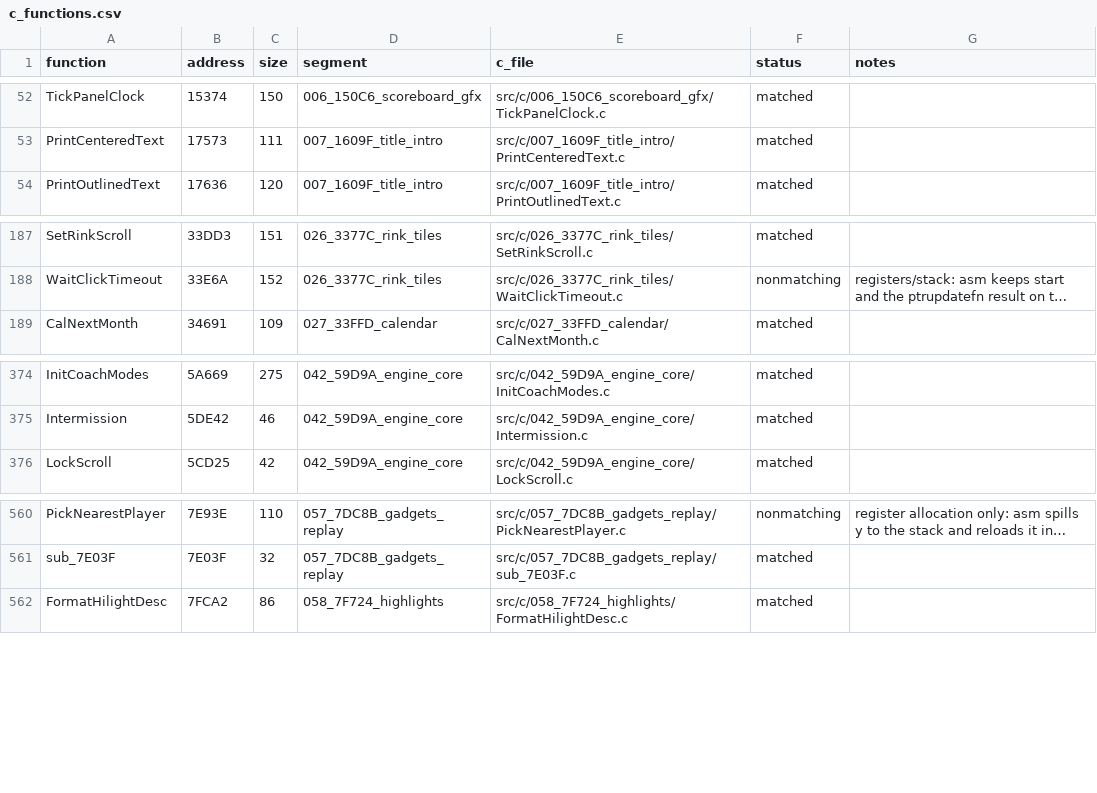
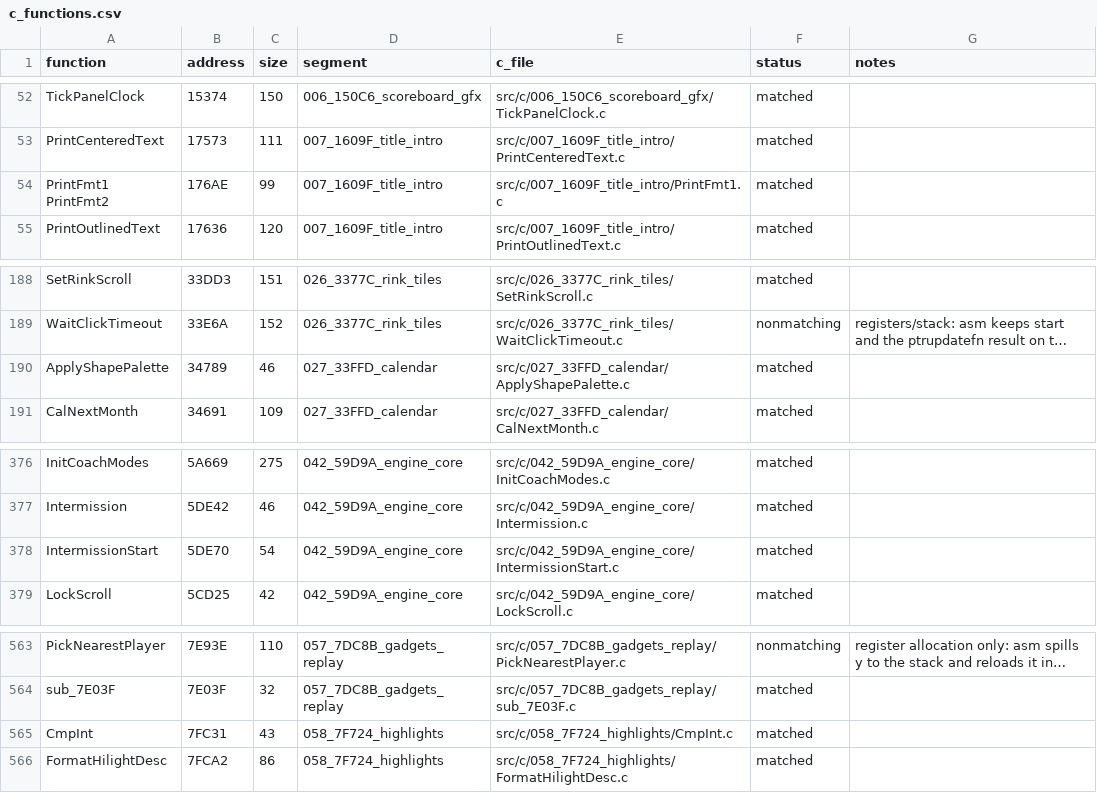
Before and after one commit to abdulahmad/NHL95PC, a CSV file: tools/c_functions.csv, drawn as a sheet; only a part is shown, gaps mark what is left out; long unchanged cells end in …; the diff names each change by its address in the sheet, - before the commit and + after, or states it on an @@ line.

Commit message:
C: PrintFmt1/PrintFmt2, CmpInt, ApplyShapePalette, IntermissionStart

```diff
--- a/tools/c_functions.csv
+++ b/tools/c_functions.csv
+row 54: PrintFmt1 PrintFmt2 | 176AE | 99 | 007_1609F_title_intro | src/c/007_1609F_title_intro/PrintFmt1.c | matched
+row 190: ApplyShapePalette | 34789 | 46 | 027_33FFD_calendar | src/c/027_33FFD_calendar/ApplyShapePalette.c | matched
+row 378: IntermissionStart | 5DE70 | 54 | 042_59D9A_engine_core | src/c/042_59D9A_engine_core/IntermissionStart.c | matched
+row 565: CmpInt | 7FC31 | 43 | 058_7F724_highlights | src/c/058_7F724_highlights/CmpInt.c | matched
```
Also changed, not shown: 11 other files.
